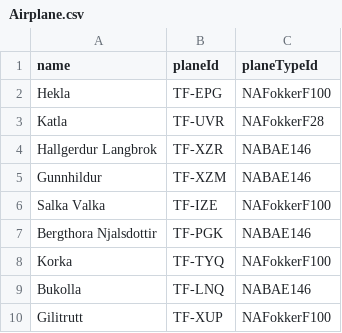
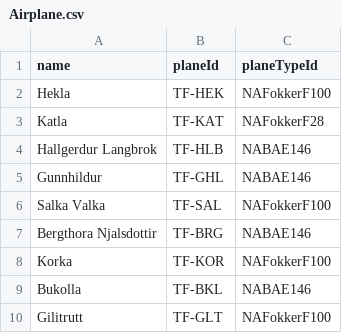
Before and after one commit to svana00/NaN-Air-code, a CSV file: csv_files/Airplane.csv, drawn as a sheet.

Commit message:
whoopwhoop

```diff
--- a/csv_files/Airplane.csv
+++ b/csv_files/Airplane.csv
@@ -1,10 +1,10 @@
 name,planeId,planeTypeId
-Hekla,TF-EPG,NAFokkerF100
-Katla,TF-UVR,NAFokkerF28
-Hallgerdur Langbrok,TF-XZR,NABAE146
-Gunnhildur,TF-XZM,NABAE146
-Salka Valka,TF-IZE,NAFokkerF100
-Bergthora Njalsdottir,TF-PGK,NABAE146
-Korka,TF-TYQ,NAFokkerF100
-Bukolla,TF-LNQ,NABAE146
-Gilitrutt,TF-XUP,NAFokkerF100
+Hekla,TF-HEK,NAFokkerF100
+Katla,TF-KAT,NAFokkerF28
+Hallgerdur Langbrok,TF-HLB,NABAE146
+Gunnhildur,TF-GHL,NABAE146
+Salka Valka,TF-SAL,NAFokkerF100
+Bergthora Njalsdottir,TF-BRG,NABAE146
+Korka,TF-KOR,NAFokkerF100
+Bukolla,TF-BKL,NABAE146
+Gilitrutt,TF-GLT,NAFokkerF100
```
